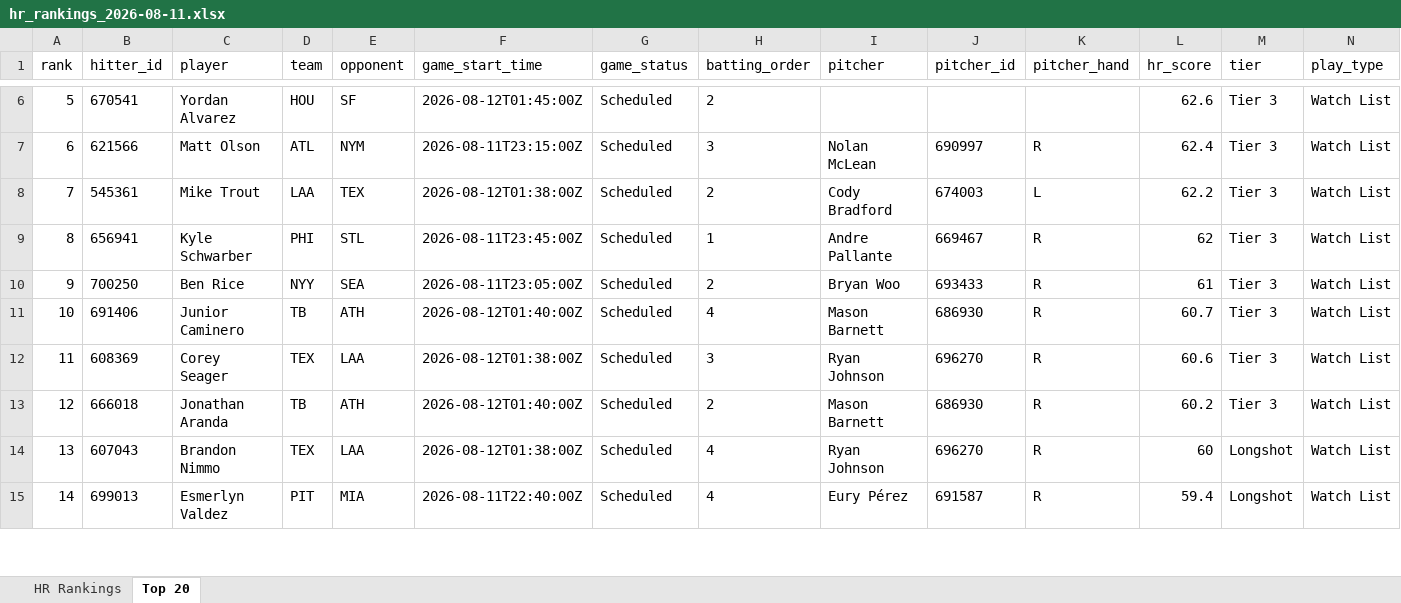
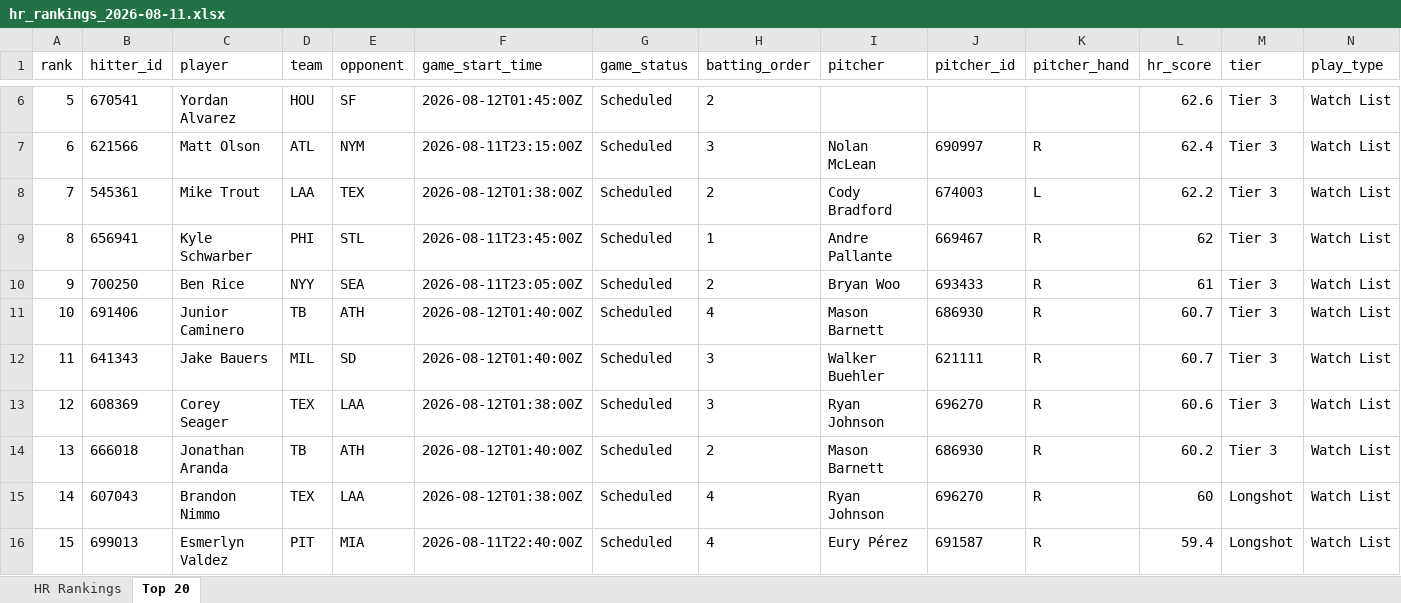
Before and after one commit to etbell28/ghost-analytics, an Excel workbook: outputs/daily/hr_rankings_2026-08-11.xlsx, sheet Top 20, drawn as a sheet; only a part is shown, gaps mark what is left out; values as stored, in another font and other column widths than the file's, no borders; addresses are those after the commit; rows hold the shown columns only; the diff covers the shown part only; the diff names each change by its address in the sheet, - before the commit and + after, or states it on an @@ line.

```diff
--- a/outputs/daily/hr_rankings_2026-08-11.xlsx (sheet Top 20)
+++ b/outputs/daily/hr_rankings_2026-08-11.xlsx (sheet Top 20)
+row 12: 11 | 641343 | Jake Bauers | MIL | SD | 2026-08-12T01:40:00Z | Scheduled | 3 | Walker Buehler | 621111 | R | 60.7 | Tier 3 | Watch List
-A13 (rank): 11
+A13 (rank): 12
-A14 (rank): 12
+A14 (rank): 13
-A15 (rank): 13
+A15 (rank): 14
-A16 (rank): 14
+A16 (rank): 15
```
Also changed, not shown: 1 removed row and 66 edited cells elsewhere in this sheet, sheet HR Rankings, outputs/hr_rankings.xlsx, 8 other files.
